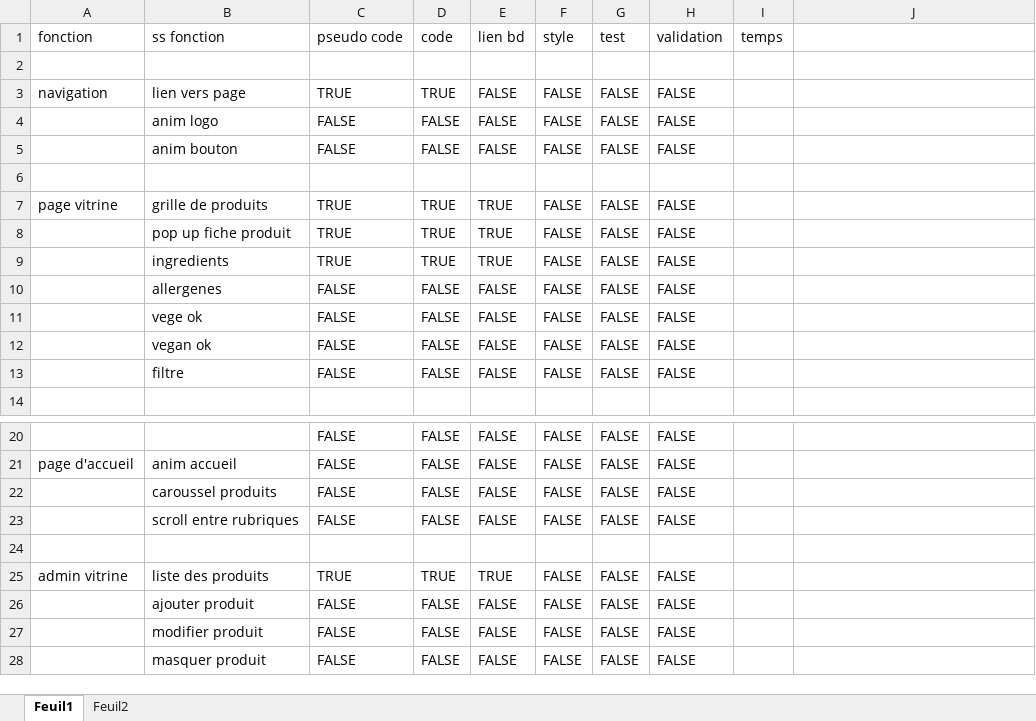
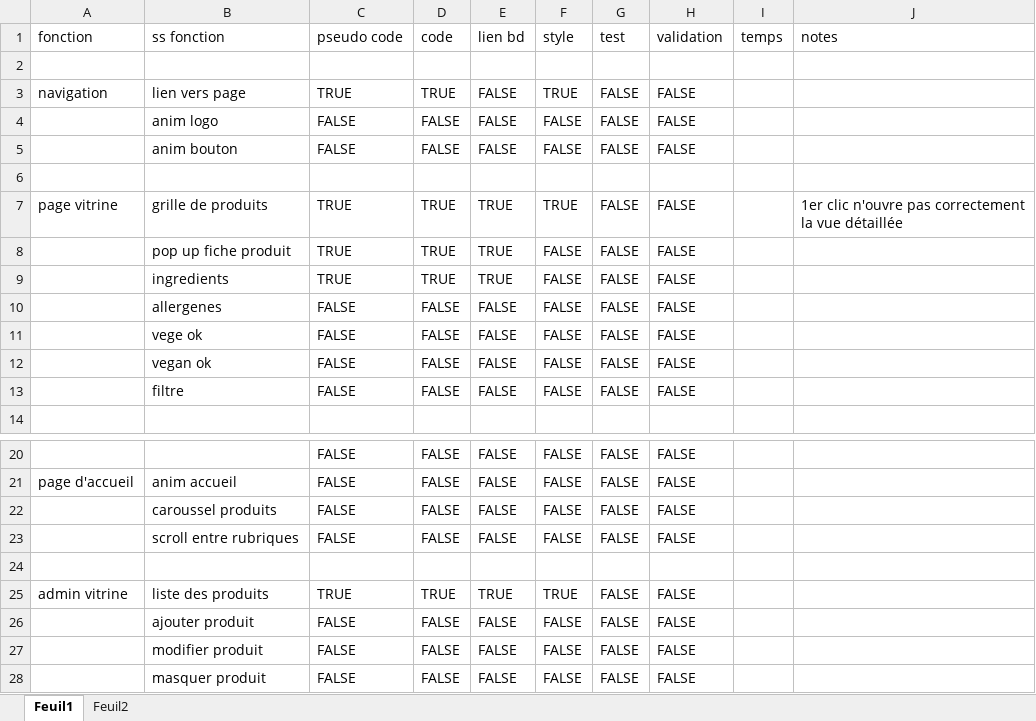
Before and after one commit to LaureDominguez/pate-du-chat-angular, an Excel workbook: tracking avancement.xlsx, sheet Feuil1, drawn as a sheet; only a part is shown, gaps mark what is left out; values as stored, in another font and other column widths than the file's, no cell formats; the diff names each change by its address in the sheet, - before the commit and + after, or states it on an @@ line.

Commit message:
Sauvegarde des changements locaux

```diff
--- a/tracking avancement.xlsx (sheet Feuil1)
+++ b/tracking avancement.xlsx (sheet Feuil1)
-J1: (empty)
+J1: notes
-F3 (style): FALSE
+F3 (style): TRUE
-F7 (style): FALSE
+F7 (style): TRUE
-J7 (notes): (empty)
+J7 (notes): 1er clic n'ouvre pas correctement la vue détaillée
-F25 (style): FALSE
+F25 (style): TRUE
```
Also changed, not shown: cell formats.
